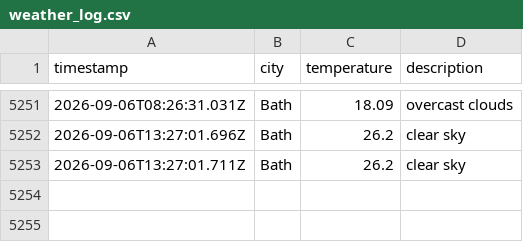
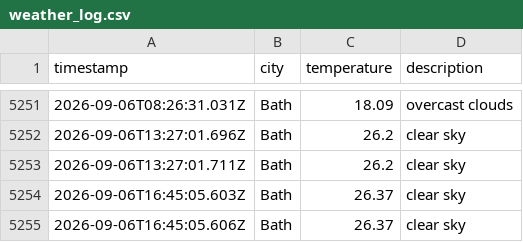
Before and after one commit to MVCRUST/DataOps-weather, a CSV file: data/weather_log.csv, drawn as a sheet; only a part is shown, gaps mark what is left out.

```diff
--- a/data/weather_log.csv
+++ b/data/weather_log.csv
@@ -5253 +5253,3 @@ timestamp,city,temperature,description
 2026-09-06T13:27:01.711Z,Bath,26.2,clear sky
+2026-09-06T16:45:05.603Z,Bath,26.37,clear sky
+2026-09-06T16:45:05.606Z,Bath,26.37,clear sky
```
Also changed, not shown: 1 other file.
